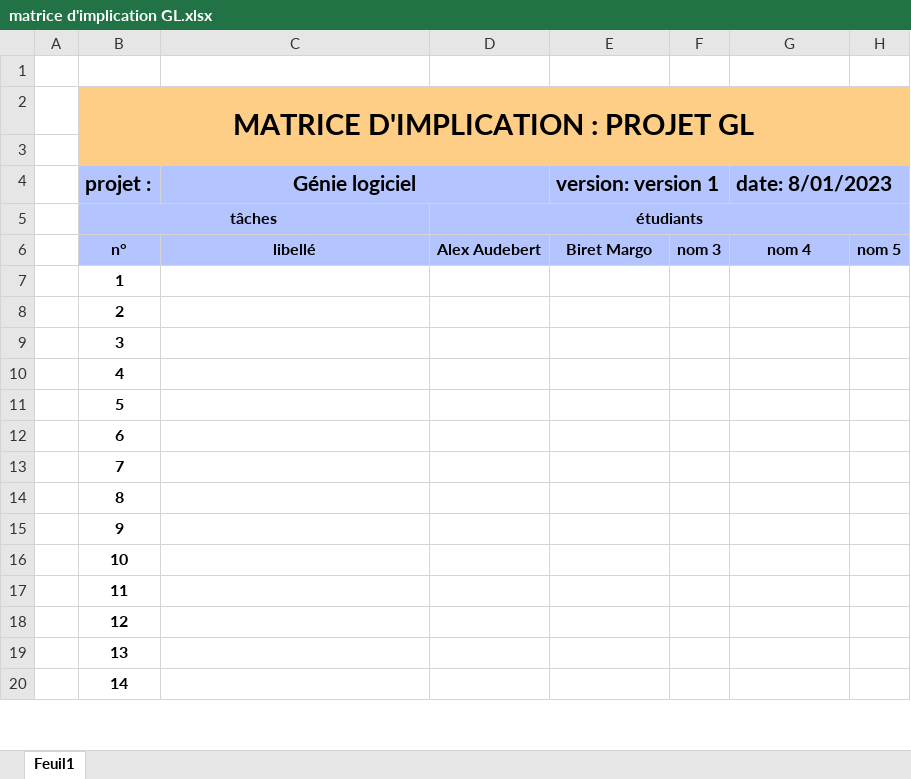
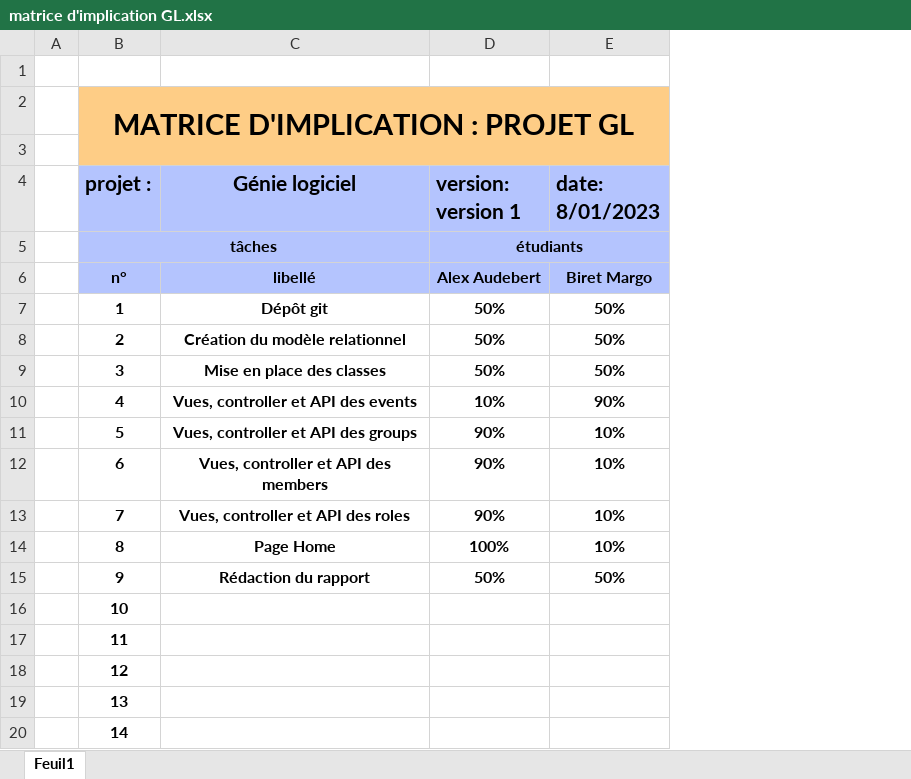
Before and after one commit to Margob29/assoENSC_GL, an Excel workbook: matrice d'implication GL.xlsx, sheet Feuil1, drawn as a sheet; only a part is shown; values as stored, in another font and other column widths than the file's, no borders; removed rows and columns are numbered as before the commit, all else as after; the diff names each change by its address in the sheet, - before the commit and + after, or states it on an @@ line.

Commit message:
matrice d'implication

```diff
--- a/matrice d'implication GL.xlsx (sheet Feuil1)
+++ b/matrice d'implication GL.xlsx (sheet Feuil1)
-column D, rows 5-6: étudiants | Alex Audebert
-column F, row 6: nom 3
-column H, row 6: nom 5
-C4:D4 merged
-E4:F4 merged
-G4:H4 merged
-D5 (version: version 1): (empty)
+D5 (version: version 1): étudiants
+D5:E5 merged
-D6 (version: version 1): Biret Margo
+D6 (version: version 1): Alex Audebert
-E6 (date: 8/01/2023): nom 4
+E6 (date: 8/01/2023): Biret Margo
-C7 (Génie logiciel): (empty)
+C7 (Génie logiciel): Dépôt git
-D7:D9 (version: version 1): (empty)
+D7:D9 (version: version 1): 50%
-E7:E9 (date: 8/01/2023): (empty)
+E7:E9 (date: 8/01/2023): 50%
-C8 (Génie logiciel): (empty)
+C8 (Génie logiciel): Création du modèle relationnel
-C9 (Génie logiciel): (empty)
+C9 (Génie logiciel): Mise en place des classes
-C10 (Génie logiciel): (empty)
+C10 (Génie logiciel): Vues, controller et API des events
-D10 (version: version 1): (empty)
+D10 (version: version 1): 10%
-E10 (date: 8/01/2023): (empty)
+E10 (date: 8/01/2023): 90%
-C11 (Génie logiciel): (empty)
+C11 (Génie logiciel): Vues, controller et API des groups
-D11:D13 (version: version 1): (empty)
+D11:D13 (version: version 1): 90%
-E11:E14 (date: 8/01/2023): (empty)
+E11:E14 (date: 8/01/2023): 10%
-C12 (Génie logiciel): (empty)
+C12 (Génie logiciel): Vues, controller et API des members
-C13 (Génie logiciel): (empty)
+C13 (Génie logiciel): Vues, controller et API des roles
-C14 (Génie logiciel): (empty)
+C14 (Génie logiciel): Page Home
-D14 (version: version 1): (empty)
+D14 (version: version 1): 100%
-C15 (Génie logiciel): (empty)
+C15 (Génie logiciel): Rédaction du rapport
-D15 (version: version 1): (empty)
+D15 (version: version 1): 50%
-E15 (date: 8/01/2023): (empty)
+E15 (date: 8/01/2023): 50%
```
